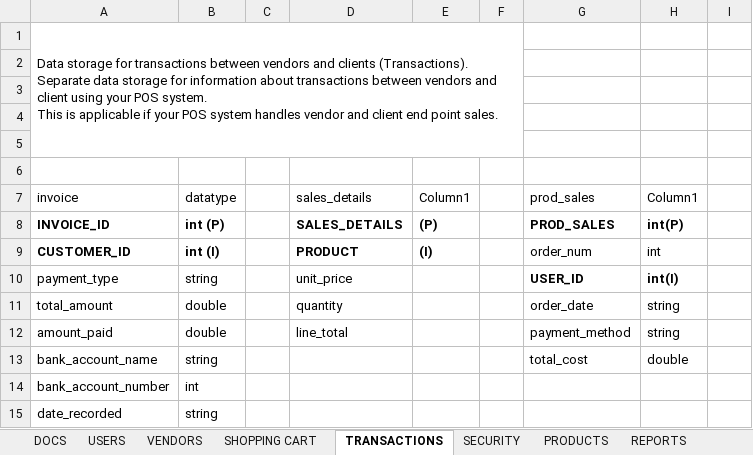
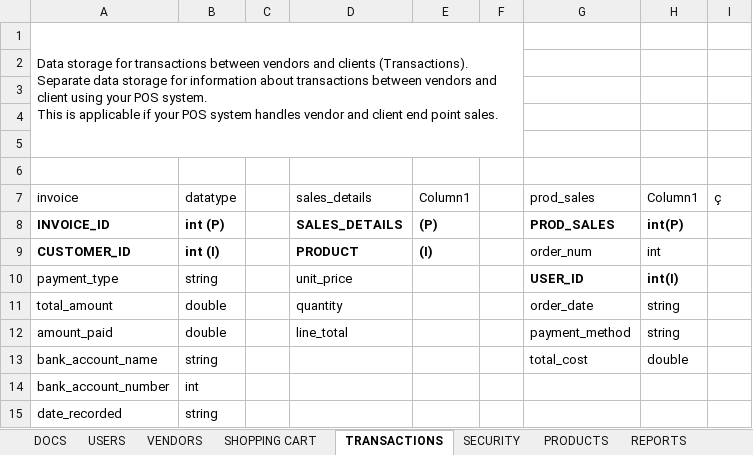
Before and after one commit to charlieolinsky/PowerHousePhitness, an Excel workbook: docs/Database Tables Outlines/POS - Database Tracker.xlsx, sheet TRANSACTIONS, drawn as a sheet; values as stored, in another font and other column widths than the file's, no borders; table styles not drawn; the diff names each change by its address in the sheet, - before the commit and + after, or states it on an @@ line.

```diff
--- a/docs/Database Tables Outlines/POS - Database Tracker.xlsx (sheet TRANSACTIONS)
+++ b/docs/Database Tables Outlines/POS - Database Tracker.xlsx (sheet TRANSACTIONS)
-I7: (empty)
+I7: ç
```
Also changed, not shown: sheet SHOPPING CART, 6 other files.
